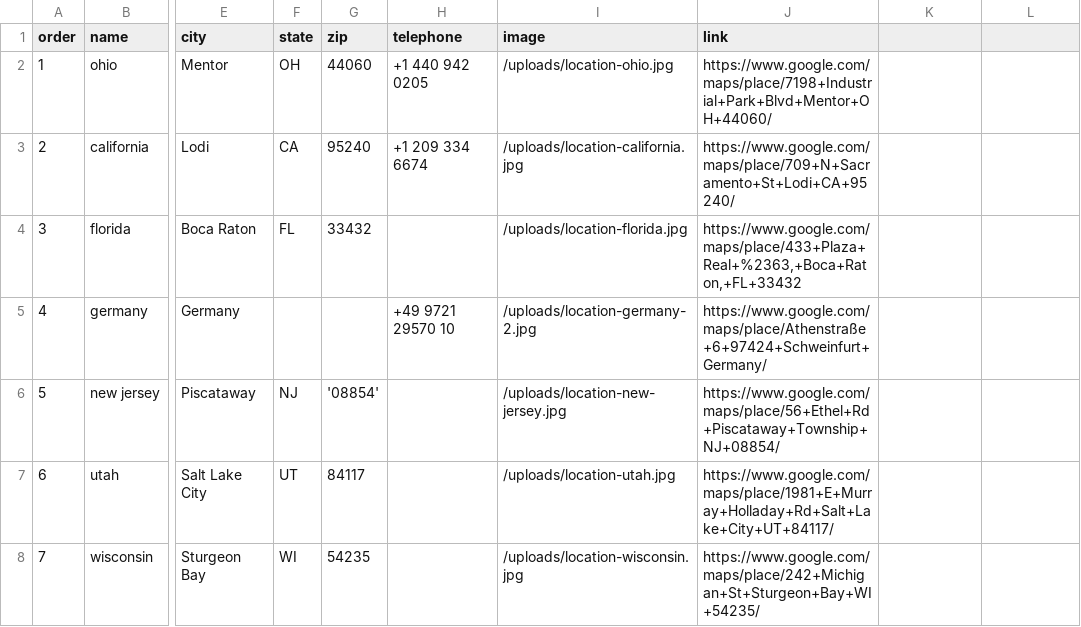
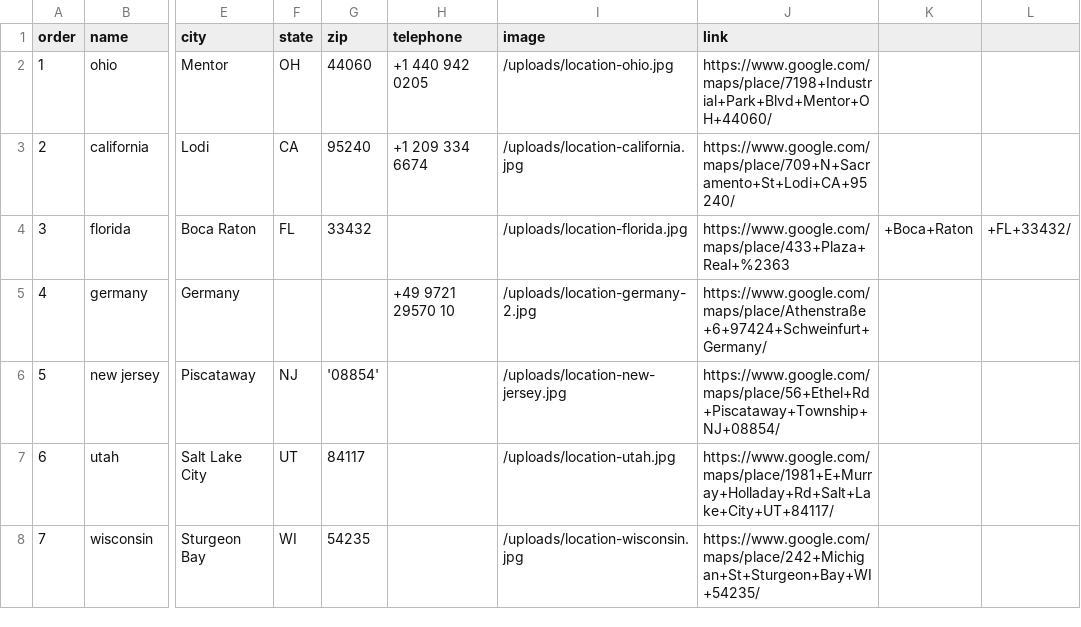
Before and after one commit to Merritt-Woodwork/merrittwoodwork.com, a CSV file: src/_data/en/locations.csv, drawn as a sheet; only a part is shown, gaps mark what is left out; the diff names each change by its address in the sheet, - before the commit and + after, or states it on an @@ line.

Commit message:
Updated 'src/_data/en/locations.csv' via CloudCannon

```diff
--- a/src/_data/en/locations.csv
+++ b/src/_data/en/locations.csv
-J4 (link): https://www.google.com/maps/place/433+Plaza+Real+%2363,+Boca+Raton,+FL+33432
+J4 (link): https://www.google.com/maps/place/433+Plaza+Real+%2363
-K4: (empty)
+K4: +Boca+Raton
-L4: (empty)
+L4: +FL+33432/
```
